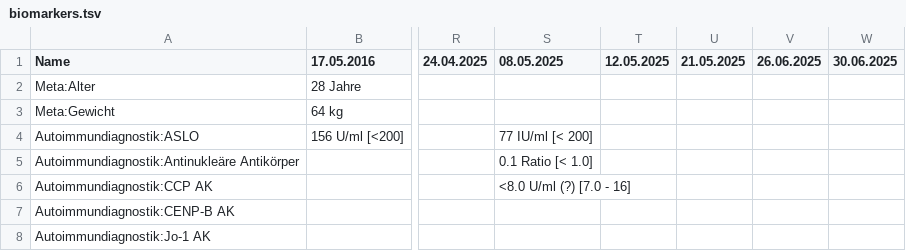
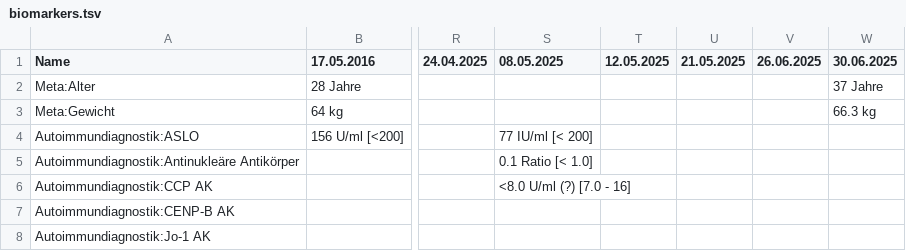
Before and after one commit to ympoglag/biomarkers, a TSV file: biomarkers.tsv, drawn as a sheet; only a part is shown, gaps mark what is left out; the diff names each change by its address in the sheet, - before the commit and + after, or states it on an @@ line.

```diff
--- a/biomarkers.tsv
+++ b/biomarkers.tsv
-W2 (30.06.2025): (empty)
+W2 (30.06.2025): 37 Jahre
-W3 (30.06.2025): (empty)
+W3 (30.06.2025): 66.3 kg
```
Also changed, not shown: 2 other files.
